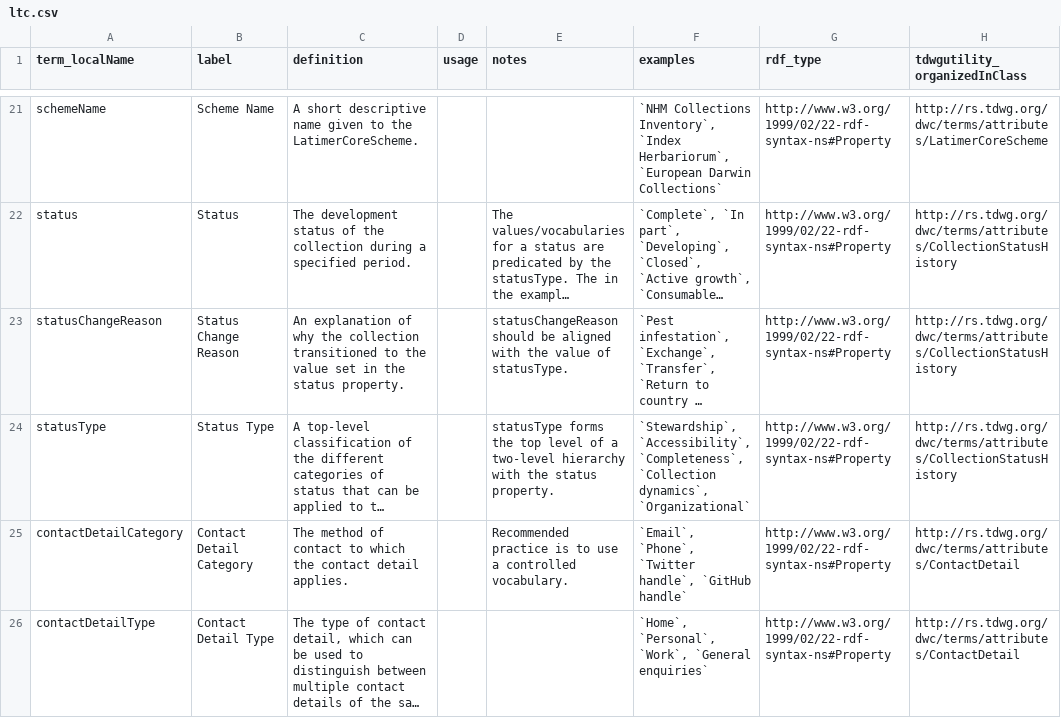
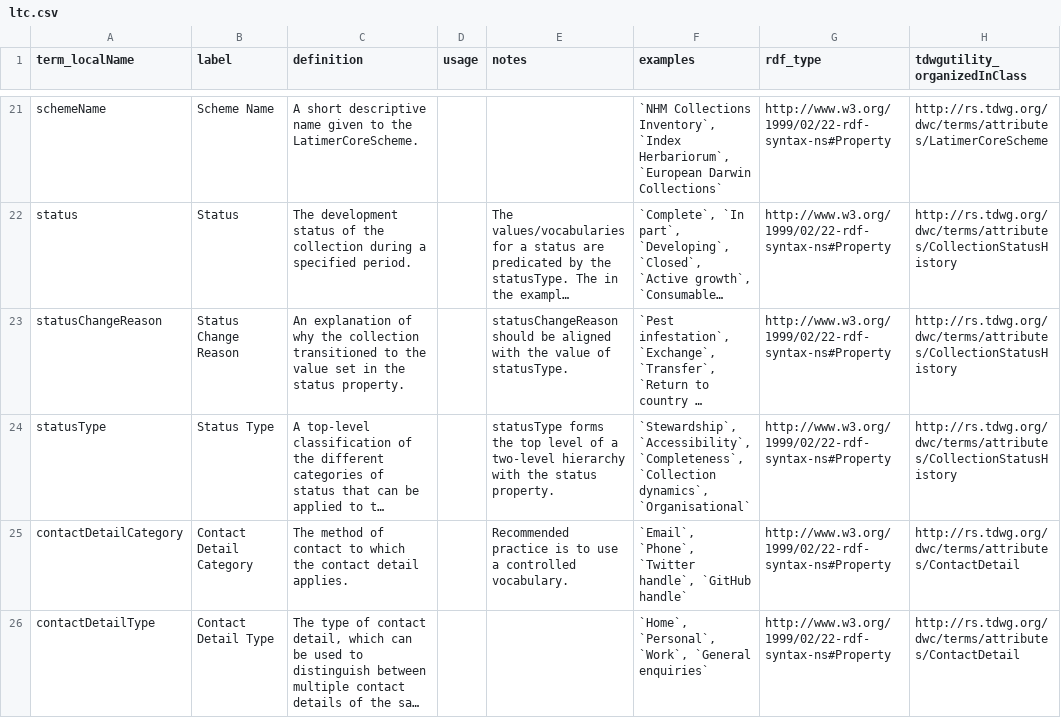
Before and after one commit to tdwg/cd, a CSV file: standard/terms/by_namespace/ltc.csv, drawn as a sheet; only a part is shown, gaps mark what is left out; long unchanged cells end in …; the diff names each change by its address in the sheet, - before the commit and + after, or states it on an @@ line.

Commit message:
Update ltc.csv
changed 1 of 11 instances of Organization... to Organisation. The other 10 are from other standards.

```diff
--- a/standard/terms/by_namespace/ltc.csv
+++ b/standard/terms/by_namespace/ltc.csv
-F24 (examples): …`Collection dynamics`, `Organizational`
+F24 (examples): …`Collection dynamics`, `Organisational`
```
